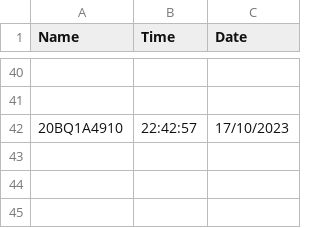
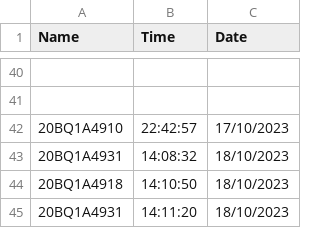
Before and after one commit to charanbhc/Facial_Attendance, a CSV file: Attendance.csv, drawn as a sheet; only a part is shown, gaps mark what is left out.

```diff
--- a/Attendance.csv
+++ b/Attendance.csv
@@ -42 +42,4 @@ Name,Time,Date
 20BQ1A4910,22:42:57,17/10/2023
+20BQ1A4931,14:08:32,18/10/2023
+20BQ1A4918,14:10:50,18/10/2023
+20BQ1A4931,14:11:20,18/10/2023
```
Also changed, not shown: 2 other files.
